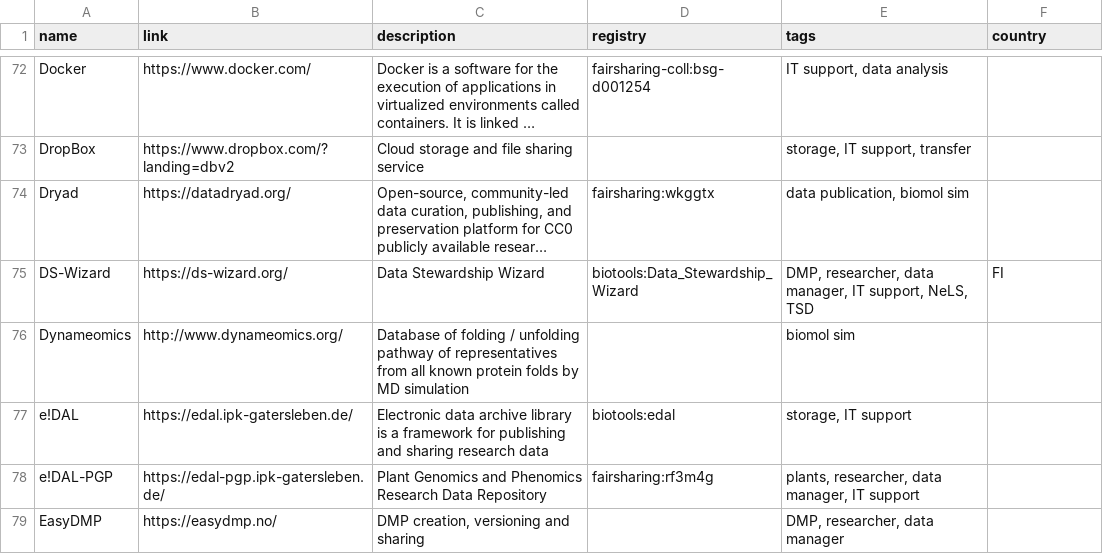
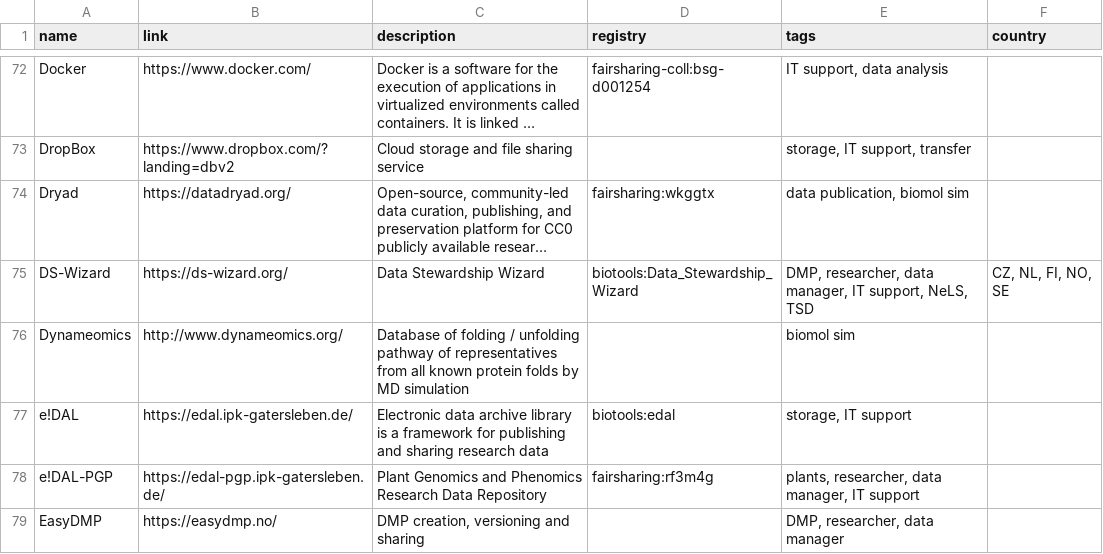
Before and after one commit to elixir-europe/rdmkit, a CSV file: _data/main_tool_and_resource_list.csv, drawn as a sheet; only a part is shown, gaps mark what is left out; long unchanged cells end in …; the diff names each change by its address in the sheet, - before the commit and + after, or states it on an @@ line.

Commit message:
adding more country tags to DSW
This might be a potential manifestation of earlier discussed problem on multiple instances of one tool with different accessibility.

```diff
--- a/_data/main_tool_and_resource_list.csv
+++ b/_data/main_tool_and_resource_list.csv
-F75 (country): FI
+F75 (country): CZ, NL, FI, NO, SE
```
